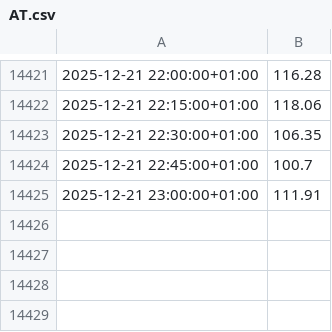
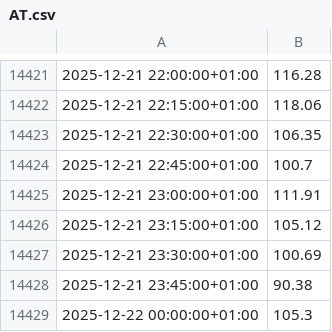
Before and after one commit to FreaxMATE/EnergyTradingAnalysis, a CSV file: data/AT/AT.csv, drawn as a sheet; only a part is shown, gaps mark what is left out.

```diff
--- a/data/AT/AT.csv
+++ b/data/AT/AT.csv
@@ -14425 +14425,5 @@
 2025-12-21 23:00:00+01:00,111.91
+2025-12-21 23:15:00+01:00,105.12
+2025-12-21 23:30:00+01:00,100.69
+2025-12-21 23:45:00+01:00,90.38
+2025-12-22 00:00:00+01:00,105.3
```
Also changed, not shown: data/BE/BE.csv, data/CZ/CZ.csv, 18 other files.
